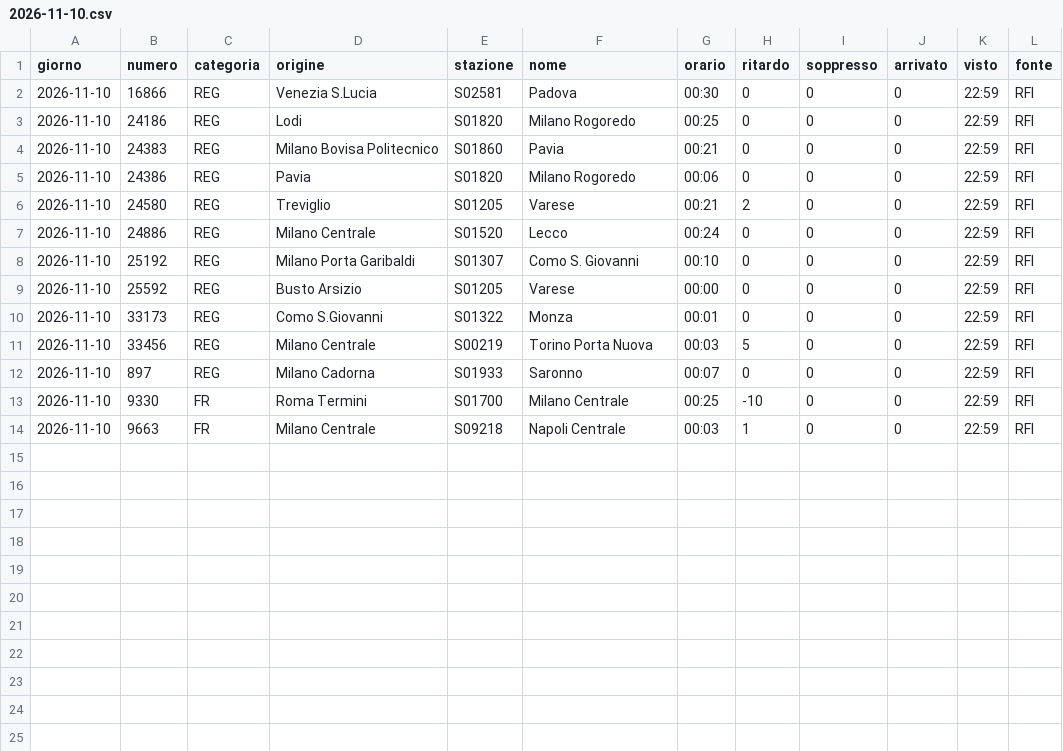
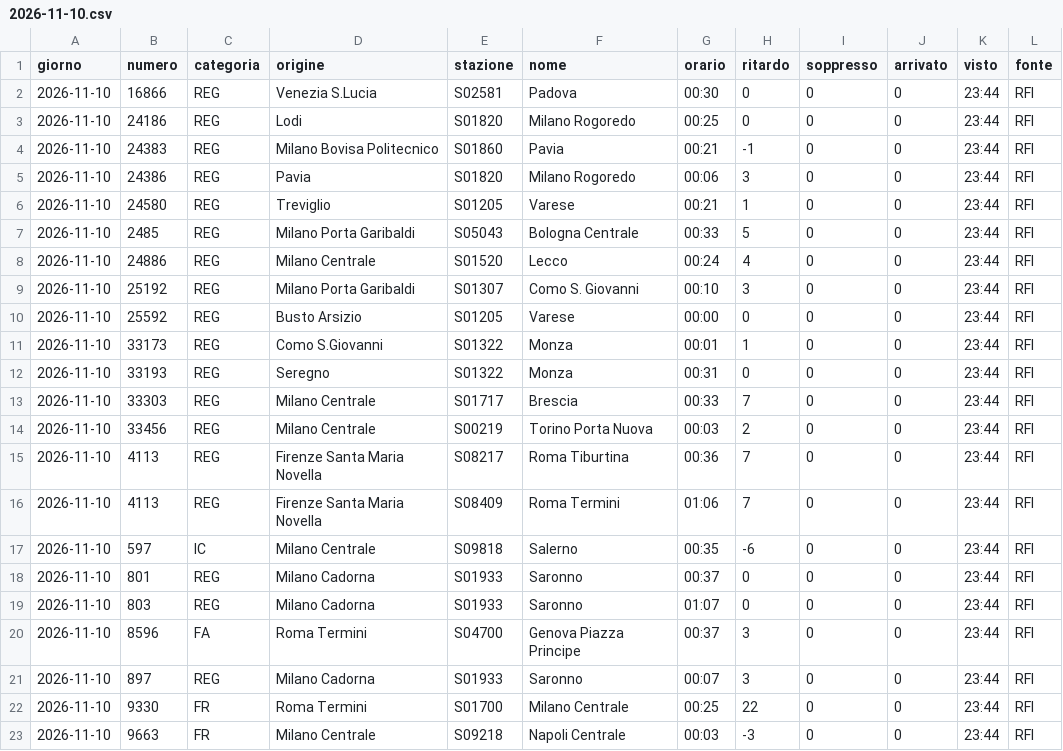
Before and after one commit to MJ83-collab/Binario-app, a CSV file: storico/giorni/2026-11-10.csv, drawn as a sheet.

```diff
--- a/storico/giorni/2026-11-10.csv
+++ b/storico/giorni/2026-11-10.csv
@@ -1,14 +1,23 @@
 giorno;numero;categoria;origine;stazione;nome;orario;ritardo;soppresso;arrivato;visto;fonte
-2026-11-10;16866;REG;Venezia S.Lucia;S02581;Padova;00:30;0;0;0;22:59;RFI
-2026-11-10;24186;REG;Lodi;S01820;Milano Rogoredo;00:25;0;0;0;22:59;RFI
-2026-11-10;24383;REG;Milano Bovisa Politecnico;S01860;Pavia;00:21;0;0;0;22:59;RFI
-2026-11-10;24386;REG;Pavia;S01820;Milano Rogoredo;00:06;0;0;0;22:59;RFI
-2026-11-10;24580;REG;Treviglio;S01205;Varese;00:21;2;0;0;22:59;RFI
-2026-11-10;24886;REG;Milano Centrale;S01520;Lecco;00:24;0;0;0;22:59;RFI
-2026-11-10;25192;REG;Milano Porta Garibaldi;S01307;Como S. Giovanni;00:10;0;0;0;22:59;RFI
-2026-11-10;25592;REG;Busto Arsizio;S01205;Varese;00:00;0;0;0;22:59;RFI
-2026-11-10;33173;REG;Como S.Giovanni;S01322;Monza;00:01;0;0;0;22:59;RFI
-2026-11-10;33456;REG;Milano Centrale;S00219;Torino Porta Nuova;00:03;5;0;0;22:59;RFI
-2026-11-10;897;REG;Milano Cadorna;S01933;Saronno;00:07;0;0;0;22:59;RFI
-2026-11-10;9330;FR;Roma Termini;S01700;Milano Centrale;00:25;-10;0;0;22:59;RFI
-2026-11-10;9663;FR;Milano Centrale;S09218;Napoli Centrale;00:03;1;0;0;22:59;RFI
+2026-11-10;16866;REG;Venezia S.Lucia;S02581;Padova;00:30;0;0;0;23:44;RFI
+2026-11-10;24186;REG;Lodi;S01820;Milano Rogoredo;00:25;0;0;0;23:44;RFI
+2026-11-10;24383;REG;Milano Bovisa Politecnico;S01860;Pavia;00:21;-1;0;0;23:44;RFI
+2026-11-10;24386;REG;Pavia;S01820;Milano Rogoredo;00:06;3;0;0;23:44;RFI
+2026-11-10;24580;REG;Treviglio;S01205;Varese;00:21;1;0;0;23:44;RFI
+2026-11-10;2485;REG;Milano Porta Garibaldi;S05043;Bologna Centrale;00:33;5;0;0;23:44;RFI
+2026-11-10;24886;REG;Milano Centrale;S01520;Lecco;00:24;4;0;0;23:44;RFI
+2026-11-10;25192;REG;Milano Porta Garibaldi;S01307;Como S. Giovanni;00:10;3;0;0;23:44;RFI
+2026-11-10;25592;REG;Busto Arsizio;S01205;Varese;00:00;0;0;0;23:44;RFI
+2026-11-10;33173;REG;Como S.Giovanni;S01322;Monza;00:01;1;0;0;23:44;RFI
+2026-11-10;33193;REG;Seregno;S01322;Monza;00:31;0;0;0;23:44;RFI
+2026-11-10;33303;REG;Milano Centrale;S01717;Brescia;00:33;7;0;0;23:44;RFI
+2026-11-10;33456;REG;Milano Centrale;S00219;Torino Porta Nuova;00:03;2;0;0;23:44;RFI
+2026-11-10;4113;REG;Firenze Santa Maria Novella;S08217;Roma Tiburtina;00:36;7;0;0;23:44;RFI
+2026-11-10;4113;REG;Firenze Santa Maria Novella;S08409;Roma Termini;01:06;7;0;0;23:44;RFI
+2026-11-10;597;IC;Milano Centrale;S09818;Salerno;00:35;-6;0;0;23:44;RFI
+2026-11-10;801;REG;Milano Cadorna;S01933;Saronno;00:37;0;0;0;23:44;RFI
+2026-11-10;803;REG;Milano Cadorna;S01933;Saronno;01:07;0;0;0;23:44;RFI
+2026-11-10;8596;FA;Roma Termini;S04700;Genova Piazza Principe;00:37;3;0;0;23:44;RFI
+2026-11-10;897;REG;Milano Cadorna;S01933;Saronno;00:07;3;0;0;23:44;RFI
+2026-11-10;9330;FR;Roma Termini;S01700;Milano Centrale;00:25;22;0;0;23:44;RFI
+2026-11-10;9663;FR;Milano Centrale;S09218;Napoli Centrale;00:03;-3;0;0;23:44;RFI
```
Also changed, not shown: storico/classifica-giorno.csv, storico/treni-30g.csv, 3 other files.
